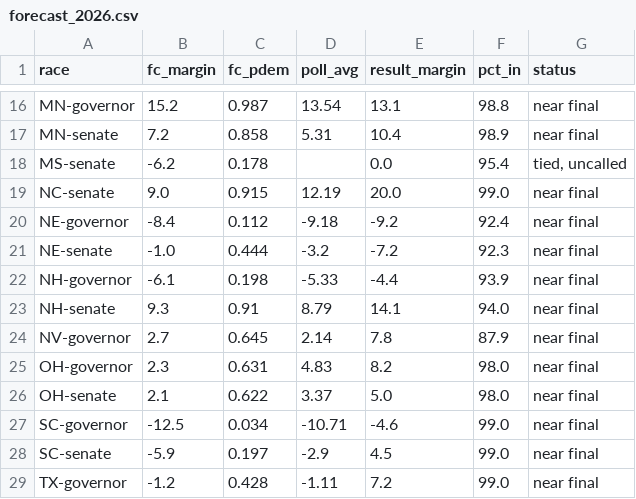
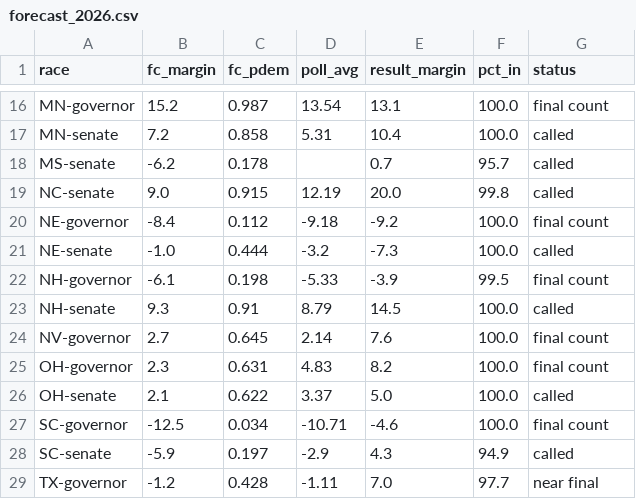
Before and after one commit to danbaer0413-cpu/bear-cave, a CSV file: data/forecast_2026.csv, drawn as a sheet; only a part is shown, gaps mark what is left out; the diff covers the shown part only; the diff names each change by its address in the sheet, - before the commit and + after, or states it on an @@ line.

```diff
--- a/data/forecast_2026.csv
+++ b/data/forecast_2026.csv
-F16 (pct_in): 98.8
+F16 (pct_in): 100.0
-G16 (status): near final
+G16 (status): final count
-F17 (pct_in): 98.9
+F17 (pct_in): 100.0
-G17 (status): near final
+G17 (status): called
-E18 (result_margin): 0.0
+E18 (result_margin): 0.7
-F18 (pct_in): 95.4
+F18 (pct_in): 95.7
-G18 (status): tied, uncalled
+G18 (status): called
-F19 (pct_in): 99.0
+F19 (pct_in): 99.8
-G19 (status): near final
+G19 (status): called
-F20 (pct_in): 92.4
+F20 (pct_in): 100.0
-G20 (status): near final
+G20 (status): final count
-E21 (result_margin): -7.2
+E21 (result_margin): -7.3
-F21 (pct_in): 92.3
+F21 (pct_in): 100.0
-G21 (status): near final
+G21 (status): called
-E22 (result_margin): -4.4
+E22 (result_margin): -3.9
-F22 (pct_in): 93.9
+F22 (pct_in): 99.5
-G22 (status): near final
+G22 (status): final count
-E23 (result_margin): 14.1
+E23 (result_margin): 14.5
-F23 (pct_in): 94.0
+F23 (pct_in): 100.0
-G23 (status): near final
+G23 (status): called
-E24 (result_margin): 7.8
+E24 (result_margin): 7.6
-F24 (pct_in): 87.9
+F24 (pct_in): 100.0
-G24:G25 (status): near final
+G24:G25 (status): final count
-F25:F26 (pct_in): 98.0
+F25:F26 (pct_in): 100.0
-G26 (status): near final
+G26 (status): called
-F27 (pct_in): 99.0
+F27 (pct_in): 100.0
-G27 (status): near final
+G27 (status): final count
-E28 (result_margin): 4.5
+E28 (result_margin): 4.3
-F28 (pct_in): 99.0
+F28 (pct_in): 94.9
-G28 (status): near final
+G28 (status): called
-E29 (result_margin): 7.2
+E29 (result_margin): 7.0
-F29 (pct_in): 99.0
+F29 (pct_in): 97.7
```
Also changed, not shown: 42 edited cells elsewhere in this file, 3 other files.
